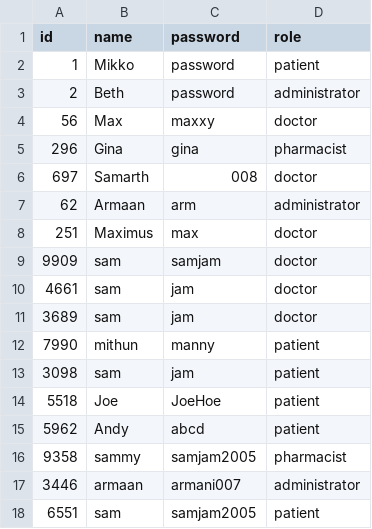
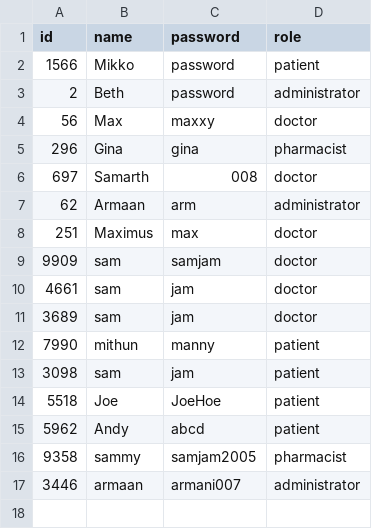
Before and after one commit to Presstotalk123/OOP---SC2002-Group-Project, a CSV file: OOP Semester Project/data/users.csv, drawn as a sheet.

Commit message:
Removed buggy user data, moved Patient.csv to medical_record.csv to match name with purpose.

```diff
--- a/OOP Semester Project/data/users.csv
+++ b/OOP Semester Project/data/users.csv
@@ -1,3 +1,3 @@
 id,name,password,role
-1,Mikko,password,patient
+1566,Mikko,password,patient
 2,Beth,password,administrator
@@ -17,2 +17 @@ id,name,password,role
 3446,armaan,armani007,administrator
-6551,sam,samjam2005,patient
```
Also changed, not shown: OOP Semester Project/data/appointments.csv, 4 other files.
